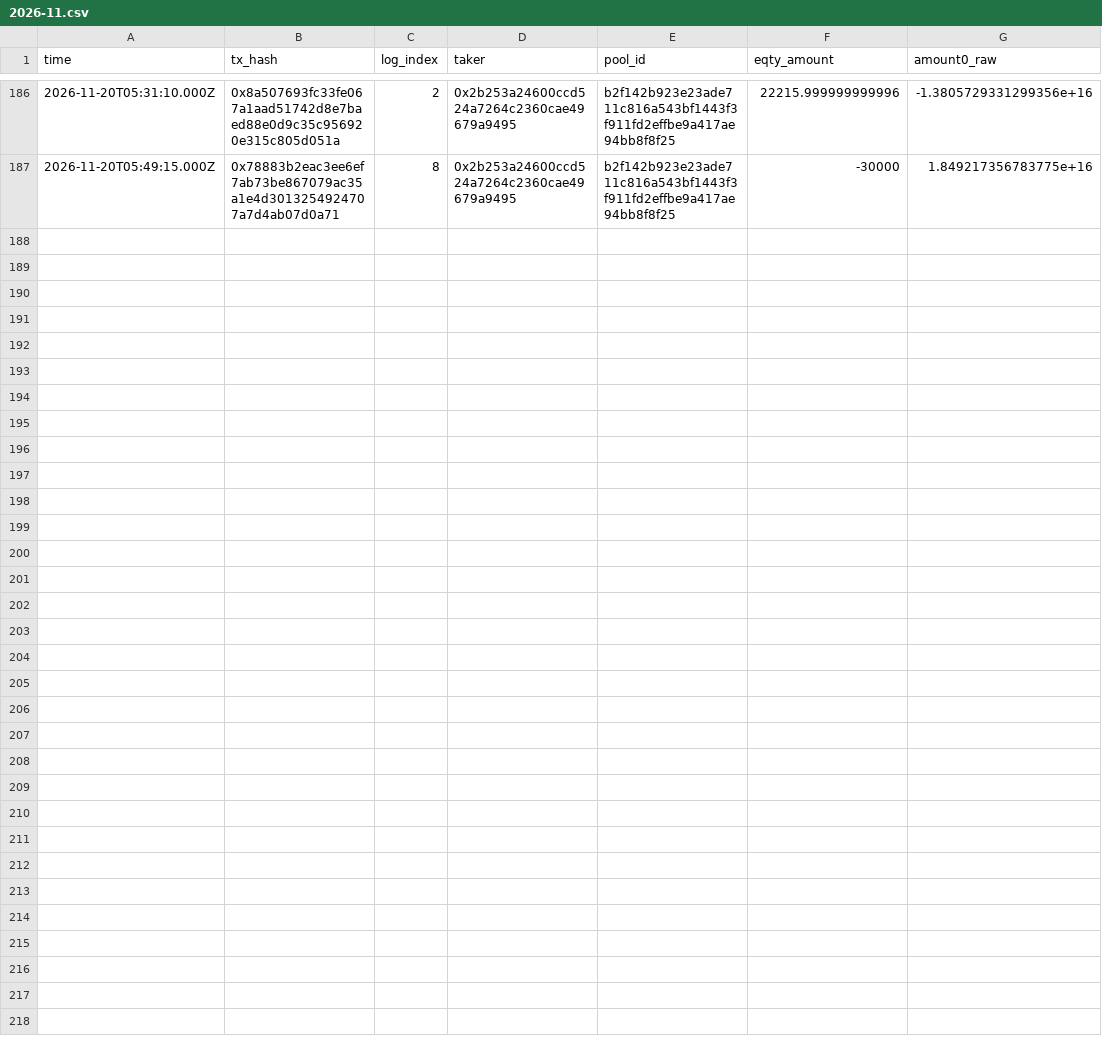
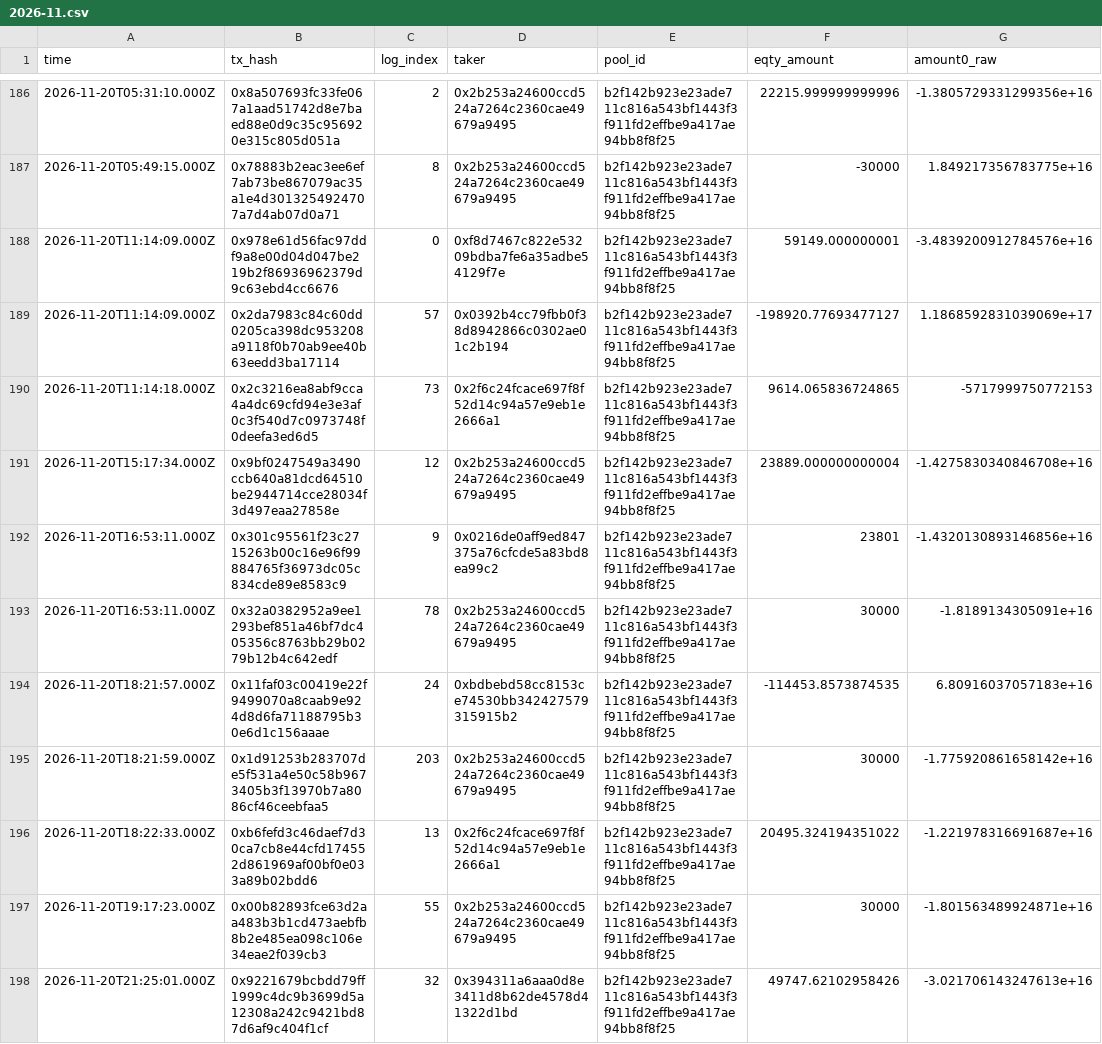
Before and after one commit to MDRX92/eqty-dashboard, a CSV file: data/swaps/2026-11.csv, drawn as a sheet; only a part is shown, gaps mark what is left out; the diff covers the shown part only.

```diff
--- a/data/swaps/2026-11.csv
+++ b/data/swaps/2026-11.csv
@@ -187 +187,12 @@ time,tx_hash,log_index,taker,pool_id,eqty_amount,amount0_raw
 2026-11-20T05:49:15.000Z,0x78883b2eac3ee6ef7ab73be867079ac35a1e4d3013254924707a7d4ab07d0a71,8,0x2b253a24600ccd524a7264c2360cae49679a9495,b2f142b923e23ade711c816a543bf1443f3f911fd2effbe9a417ae94bb8f8f25,-30000,1.849217356783775e+16
+2026-11-20T11:14:09.000Z,0x978e61d56fac97ddf9a8e00d04d047be219b2f86936962379d9c63ebd4cc6676,0,0xf8d7467c822e53209bdba7fe6a35adbe54129f7e,b2f142b923e23ade711c816a543bf1443f3f911fd2effbe9a417ae94bb8f8f25,59149.000000001,-3.4839200912784576e+16
+2026-11-20T11:14:09.000Z,0x2da7983c84c60dd0205ca398dc953208a9118f0b70ab9ee40b63eedd3ba17114,57,0x0392b4cc79fbb0f38d8942866c0302ae01c2b194,b2f142b923e23ade711c816a543bf1443f3f911fd2effbe9a417ae94bb8f8f25,-198920.77693477127,1.1868592831039069e+17
+2026-11-20T11:14:18.000Z,0x2c3216ea8abf9cca4a4dc69cfd94e3e3af0c3f540d7c0973748f0deefa3ed6d5,73,0x2f6c24fcace697f8f52d14c94a57e9eb1e2666a1,b2f142b923e23ade711c816a543bf1443f3f911fd2effbe9a417ae94bb8f8f25,9614.065836724865,-5717999750772153
+2026-11-20T15:17:34.000Z,0x9bf0247549a3490ccb640a81dcd64510be2944714cce28034f3d497eaa27858e,12,0x2b253a24600ccd524a7264c2360cae49679a9495,b2f142b923e23ade711c816a543bf1443f3f911fd2effbe9a417ae94bb8f8f25,23889.000000000004,-1.4275830340846708e+16
+2026-11-20T16:53:11.000Z,0x301c95561f23c2715263b00c16e96f99884765f36973dc05c834cde89e8583c9,9,0x0216de0aff9ed847375a76cfcde5a83bd8ea99c2,b2f142b923e23ade711c816a543bf1443f3f911fd2effbe9a417ae94bb8f8f25,23801,-1.4320130893146856e+16
+2026-11-20T16:53:11.000Z,0x32a0382952a9ee1293bef851a46bf7dc405356c8763bb29b0279b12b4c642edf,78,0x2b253a24600ccd524a7264c2360cae49679a9495,b2f142b923e23ade711c816a543bf1443f3f911fd2effbe9a417ae94bb8f8f25,30000,-1.8189134305091e+16
+2026-11-20T18:21:57.000Z,0x11faf03c00419e22f9499070a8caab9e924d8d6fa71188795b30e6d1c156aaae,24,0xbdbebd58cc8153ce74530bb342427579315915b2,b2f142b923e23ade711c816a543bf1443f3f911fd2effbe9a417ae94bb8f8f25,-114453.8573874535,6.80916037057183e+16
+2026-11-20T18:21:59.000Z,0x1d91253b283707de5f531a4e50c58b9673405b3f13970b7a8086cf46ceebfaa5,203,0x2b253a24600ccd524a7264c2360cae49679a9495,b2f142b923e23ade711c816a543bf1443f3f911fd2effbe9a417ae94bb8f8f25,30000,-1.775920861658142e+16
+2026-11-20T18:22:33.000Z,0xb6fefd3c46daef7d30ca7cb8e44cfd174552d861969af00bf0e033a89b02bdd6,13,0x2f6c24fcace697f8f52d14c94a57e9eb1e2666a1,b2f142b923e23ade711c816a543bf1443f3f911fd2effbe9a417ae94bb8f8f25,20495.324194351022,-1.221978316691687e+16
+2026-11-20T19:17:23.000Z,0x00b82893fce63d2aa483b3b1cd473aebfb8b2e485ea098c106e34eae2f039cb3,55,0x2b253a24600ccd524a7264c2360cae49679a9495,b2f142b923e23ade711c816a543bf1443f3f911fd2effbe9a417ae94bb8f8f25,30000,-1.801563489924871e+16
+2026-11-20T21:25:01.000Z,0x9221679bcbdd79ff1999c4dc9b3699d5a12308a242c9421bd87d6af9c404f1cf,32,0x394311a6aaa0d8e3411d8b62de4578d41322d1bd,b2f142b923e23ade711c816a543bf1443f3f911fd2effbe9a417ae94bb8f8f25,49747.62102958426,-3.021706143247613e+16
```
Also changed, not shown: 10 added rows elsewhere in this file, data/eth_usd.csv, 12 other files.
